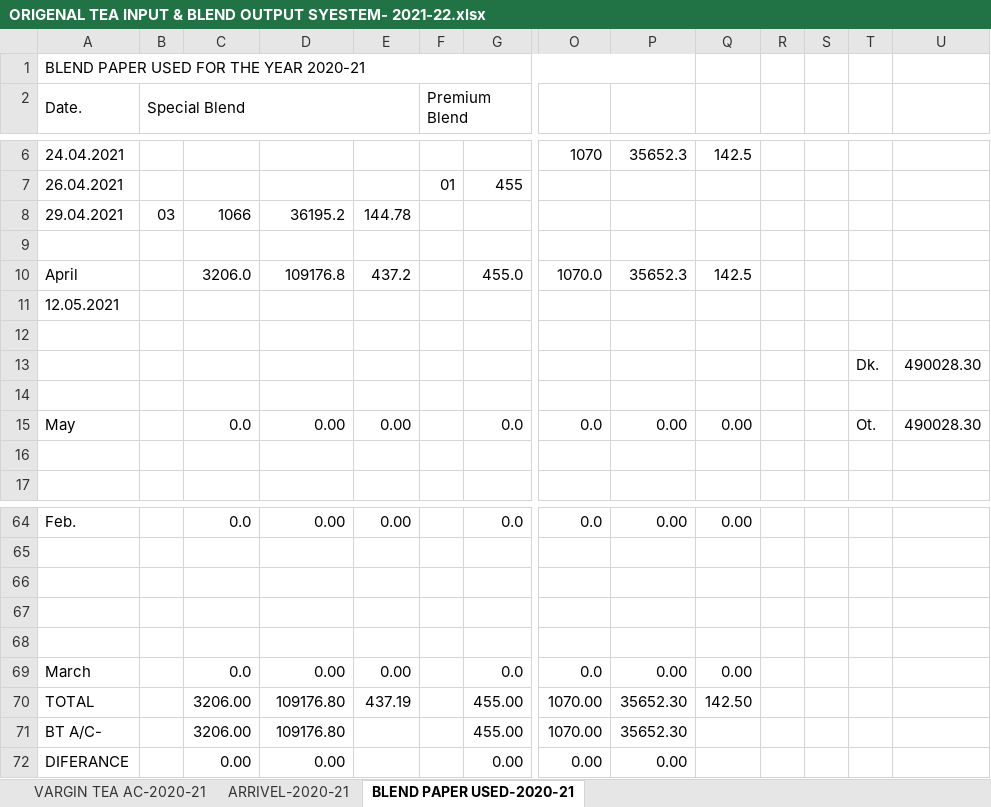
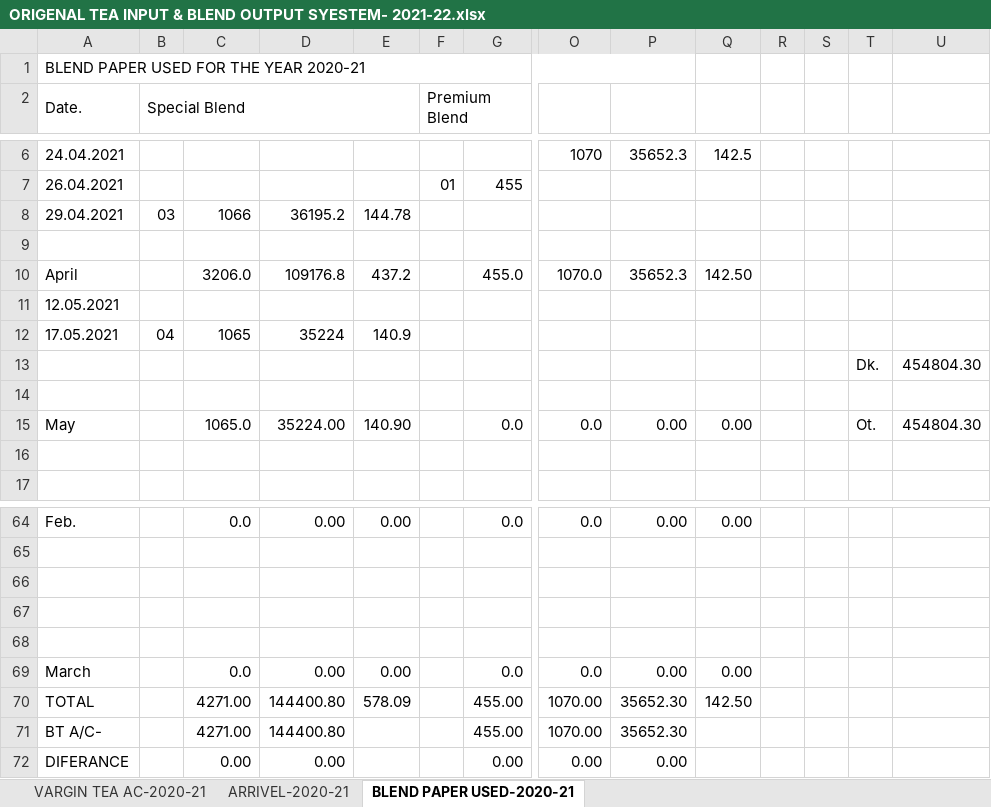
Before and after one commit to TusharPanja15/excel, an Excel workbook: ORIGENAL TEA INPUT & BLEND OUTPUT SYESTEM- 2021-22.xlsx, sheet BLEND PAPER USED-2020-21, drawn as a sheet; only a part is shown, gaps mark what is left out; values as stored, in another font and other column widths than the file's, no cell formats; removed rows and columns are numbered as before the commit, all else as after; rows hold the shown columns only; the diff names each change by its address in the sheet, - before the commit and + after, or states it on an @@ line.

```diff
--- a/ORIGENAL TEA INPUT & BLEND OUTPUT SYESTEM- 2021-22.xlsx (sheet BLEND PAPER USED-2020-21)
+++ b/ORIGENAL TEA INPUT & BLEND OUTPUT SYESTEM- 2021-22.xlsx (sheet BLEND PAPER USED-2020-21)
-Q10: 142.5
+Q10: 142.50
+row 12: 17.05.2021 | 04 | 1065 | 35224 | 140.9
+row 13:  |  |  |  |  |  |  |  |  |  |  |  | Dk. | 454804.30
-row 13:  |  |  |  |  |  |  |  |  |  |  |  | Dk. | 490028.30
-row 14: (empty)
-C15: 0.0
+C15: 1065.0
-D15: 0.00
+D15: 35224.00
-E15: 0.00
+E15: 140.90
-U15: 490028.30
+U15: 454804.30
-C70:C71: 3206.00
+C70:C71: 4271.00
-D70:D71: 109176.80
+D70:D71: 144400.80
-E70: 437.19
+E70: 578.09
```
Also changed, not shown: sheet VARGIN TEA AC-2020-21, cell formats, formulas that keep their value, hidden cells, BLENDED TEA STOCK REGISTER 2021-22.xlsx, DAILY PRODUCTION REGISTER-2021-22.xlsx, 5 other files.
